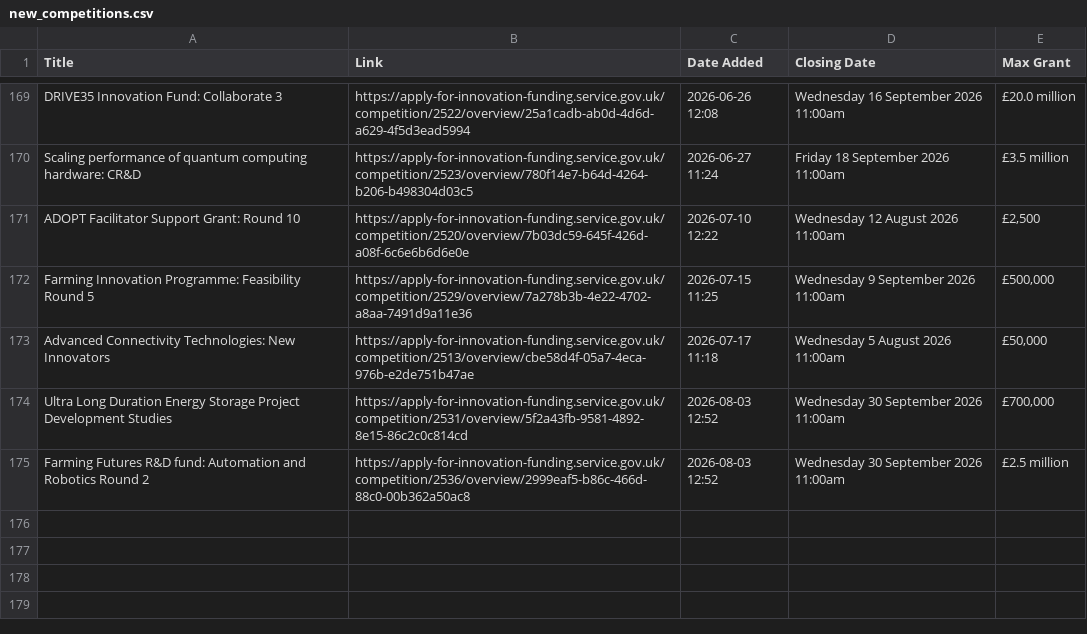
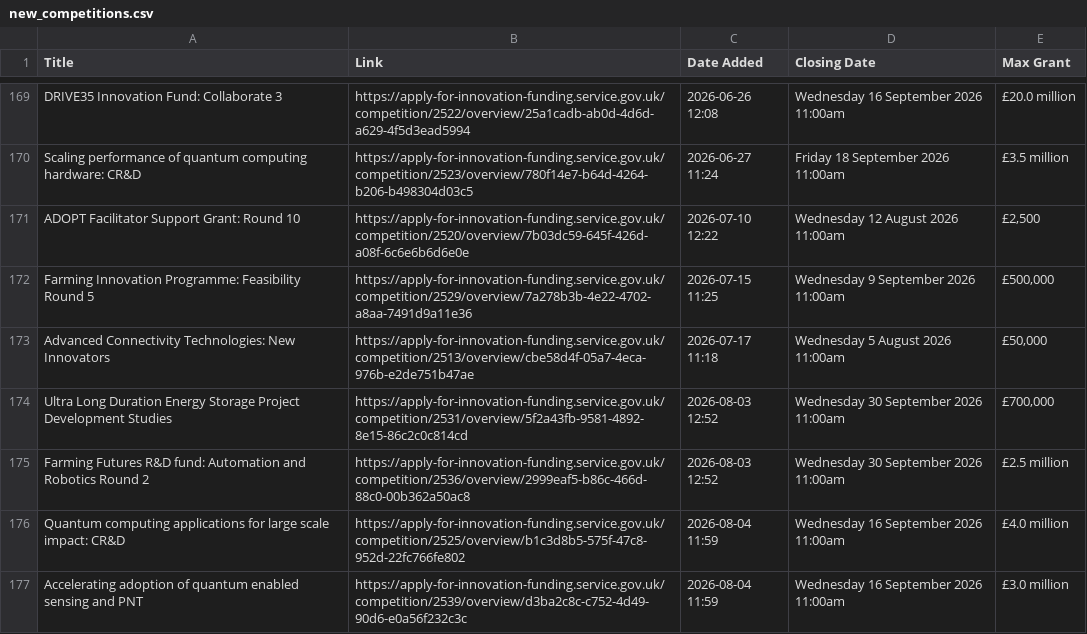
Before and after one commit to Vivien-Badaut/Innovate-UK-Public-Feed, a CSV file: new_competitions.csv, drawn as a sheet; only a part is shown, gaps mark what is left out; the diff names each change by its address in the sheet, - before the commit and + after, or states it on an @@ line.

```diff
--- a/new_competitions.csv
+++ b/new_competitions.csv
+row 176: Quantum computing applications for large scale impact: CR&D | https://apply-for-innovation-funding.service.gov.uk/competition/2525/overview/b1c3d8b5-575f-47c8-952d-22fc766fe802 | 2026-08-04 11:59 | Wednesday 16 September 2026 11:00am | £4.0 million
+row 177: Accelerating adoption of quantum enabled sensing and PNT | https://apply-for-innovation-funding.service.gov.uk/competition/2539/overview/d3ba2c8c-c752-4d49-90d6-e0a56f232c3c | 2026-08-04 11:59 | Wednesday 16 September 2026 11:00am | £3.0 million
```
